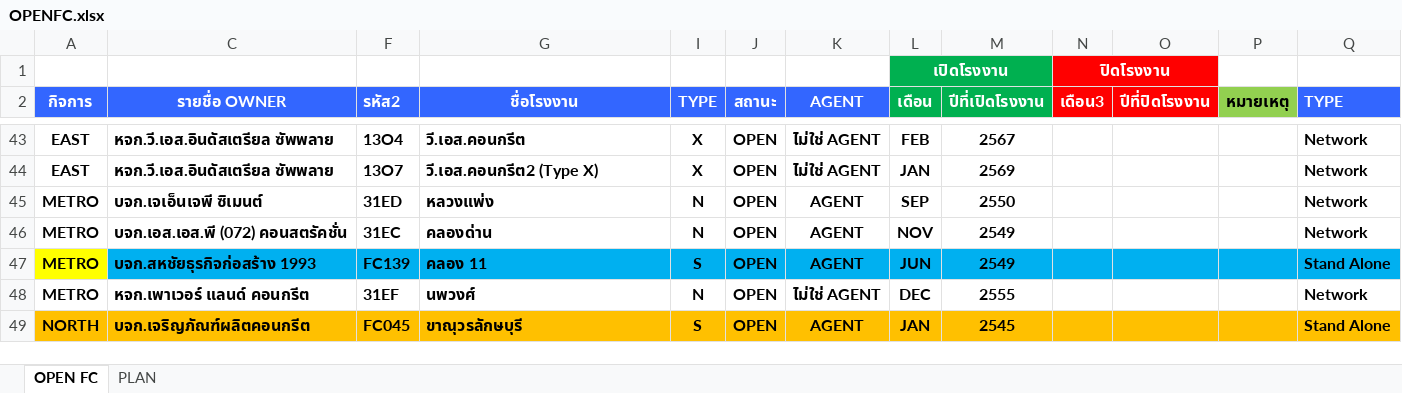
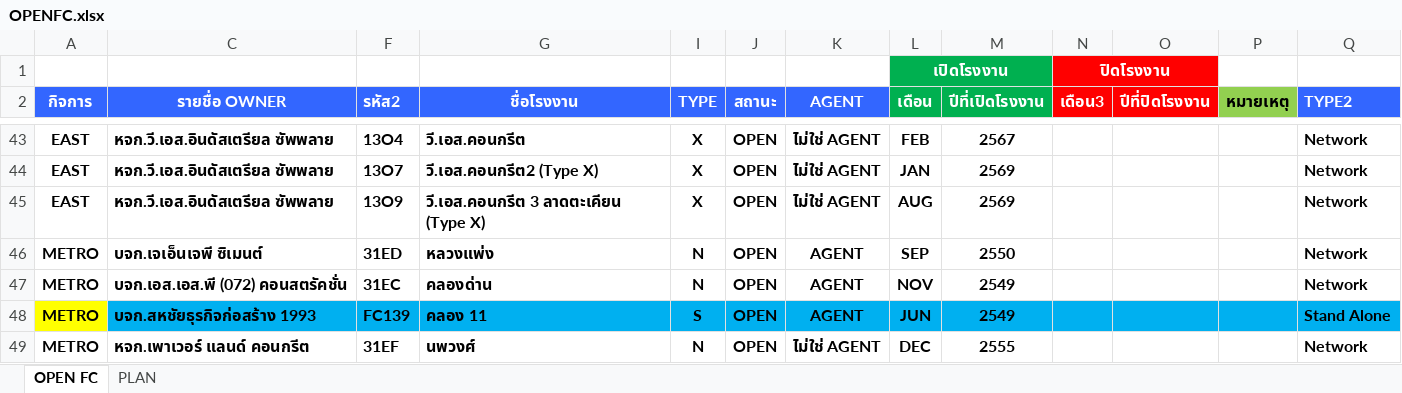
Before and after one commit to prayutp1-debug/Performance, an Excel workbook: OPENFC.xlsx, sheet OPEN FC, drawn as a sheet; only a part is shown, gaps mark what is left out; the shorter side is filled out with more unchanged rows; values as stored, in another font and other column widths than the file's, no borders; conditional formats not drawn; the diff names each change by its address in the sheet, - before the commit and + after, or states it on an @@ line.

Commit message:
Add files via upload

```diff
--- a/OPENFC.xlsx (sheet OPEN FC)
+++ b/OPENFC.xlsx (sheet OPEN FC)
-Q2: TYPE
+Q2: TYPE2
+row 45: EAST | หจก.วี.เอส.อินดัสเตรียล ซัพพลาย | 13O9 | วี.เอส.คอนกรีต 3 ลาดตะเคียน (Type X) | X | OPEN | ไม่ใช่ AGENT | AUG | 2569 |  |  |  | Network
```
Also changed, not shown: hidden cells.
